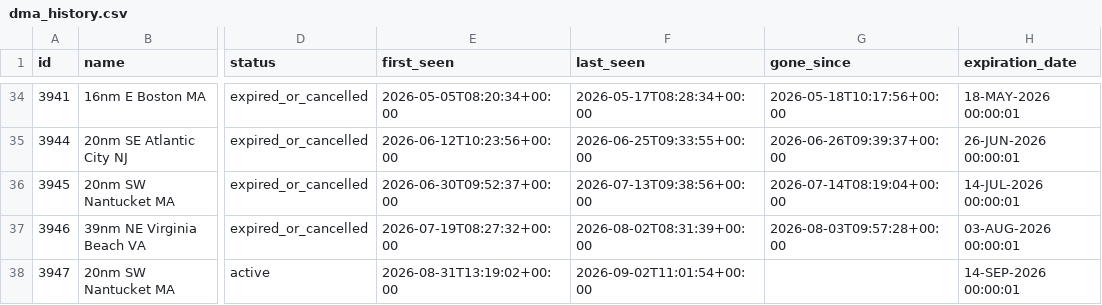
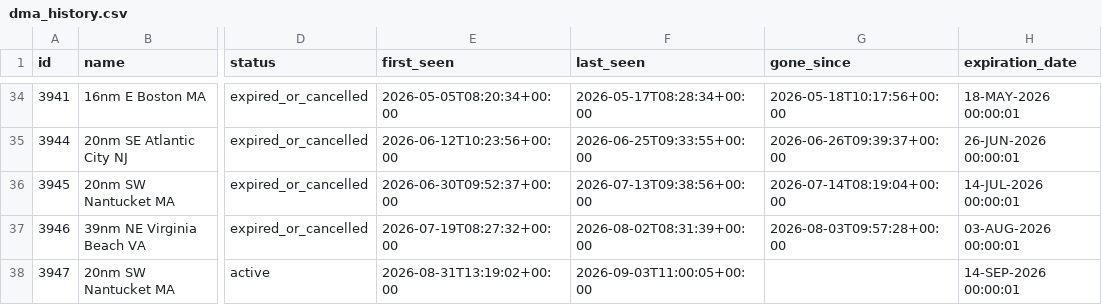
Before and after one commit to joevstaas/whale-slow-zones-tracker, a CSV file: data/dma_history.csv, drawn as a sheet; only a part is shown, gaps mark what is left out; the diff names each change by its address in the sheet, - before the commit and + after, or states it on an @@ line.

```diff
--- a/data/dma_history.csv
+++ b/data/dma_history.csv
-F38 (last_seen): 2026-09-02T11:01:54+00:00
+F38 (last_seen): 2026-09-03T11:00:05+00:00
```
Also changed, not shown: 3 other files.
